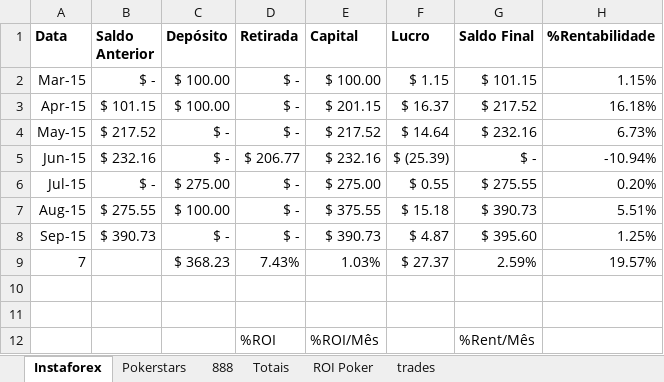
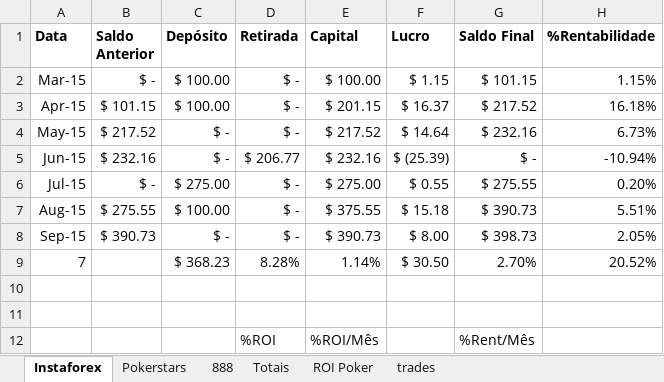
Before and after one commit to bengelbert/ifsc, an Excel workbook: stocks/exterior.xlsx, sheet Instaforex, drawn as a sheet; values as stored, in another font and other column widths than the file's, no borders; table styles not drawn; the diff names each change by its address in the sheet, - before the commit and + after, or states it on an @@ line.

```diff
--- a/stocks/exterior.xlsx (sheet Instaforex)
+++ b/stocks/exterior.xlsx (sheet Instaforex)
-F8 (Lucro): $ 4.87
+F8 (Lucro): $ 8.00
-G8 (Saldo Final): $ 395.60
+G8 (Saldo Final): $ 398.73
-H8 (%Rentabilidade): 1.25%
+H8 (%Rentabilidade): 2.05%
-D9 (Retirada): 7.43%
+D9 (Retirada): 8.28%
-E9 (Capital): 1.03%
+E9 (Capital): 1.14%
-F9 (Lucro): $ 27.37
+F9 (Lucro): $ 30.50
-G9 (Saldo Final): 2.59%
+G9 (Saldo Final): 2.70%
-H9 (%Rentabilidade): 19.57%
+H9 (%Rentabilidade): 20.52%
```
Also changed, not shown: sheet Totais, 1 other file.
